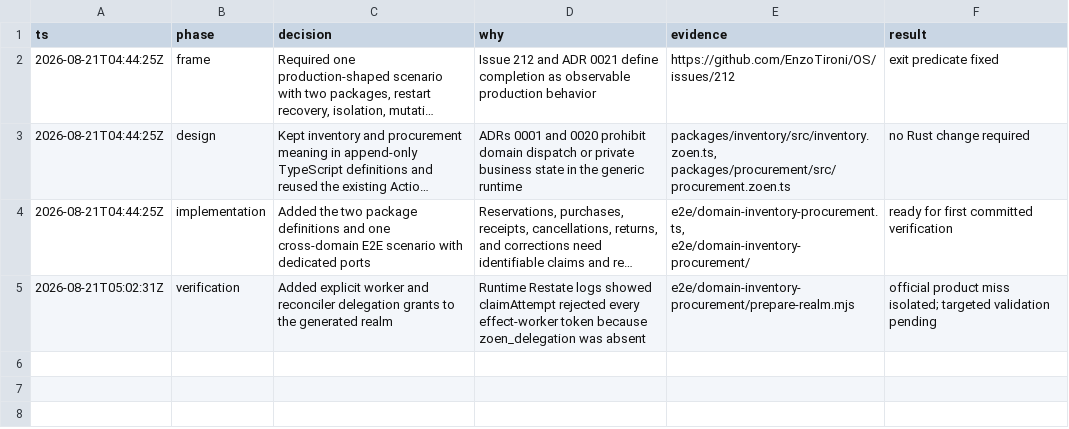
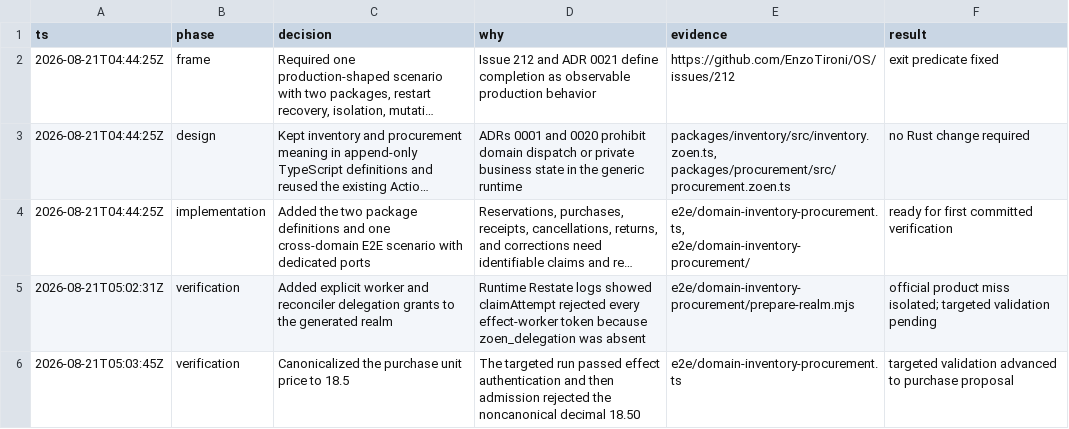
Before and after one commit to EnzoTironi/OS, a TSV file: decisions.tsv, drawn as a sheet; long unchanged cells end in …; the diff names each change by its address in the sheet, - before the commit and + after, or states it on an @@ line.

```diff
--- a/decisions.tsv
+++ b/decisions.tsv
+row 6: 2026-08-21T05:03:45Z | verification | Canonicalized the purchase unit price to 18.5 | The targeted run passed effect authentication and then admission rejected the noncanonical decimal 18.50 | e2e/domain-inventory-procurement.ts | targeted validation advanced to purchase proposal
```
Also changed, not shown: 1 other file.
